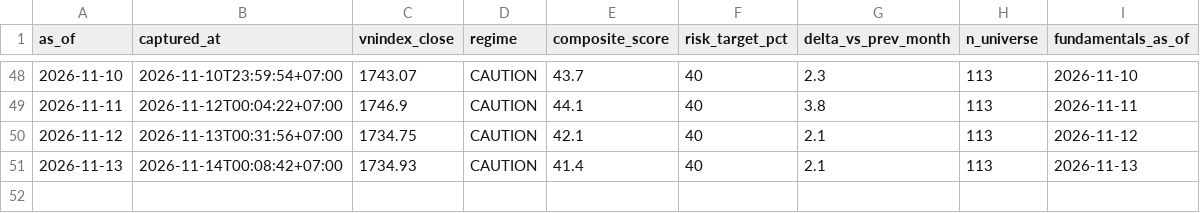
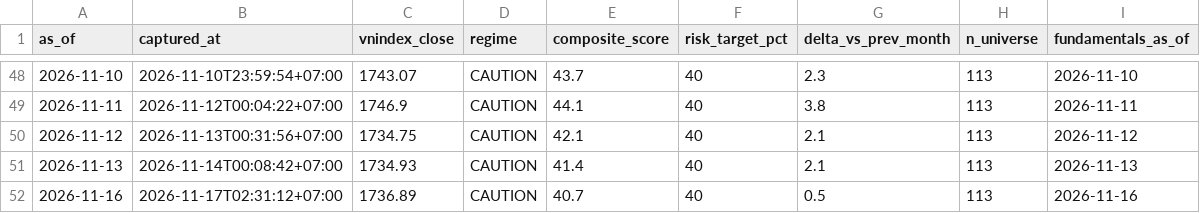
Before and after one commit to PTHAICAP/pthai-pit, a CSV file: pit/market/2026.csv, drawn as a sheet; only a part is shown, gaps mark what is left out; the diff names each change by its address in the sheet, - before the commit and + after, or states it on an @@ line.

```diff
--- a/pit/market/2026.csv
+++ b/pit/market/2026.csv
+row 52: 2026-11-16 | 2026-11-17T02:31:12+07:00 | 1736.89 | CAUTION | 40.7 | 40 | 0.5 | 113 | 2026-11-16
```
Also changed, not shown: pit/MANIFEST.csv, 6 other files.
